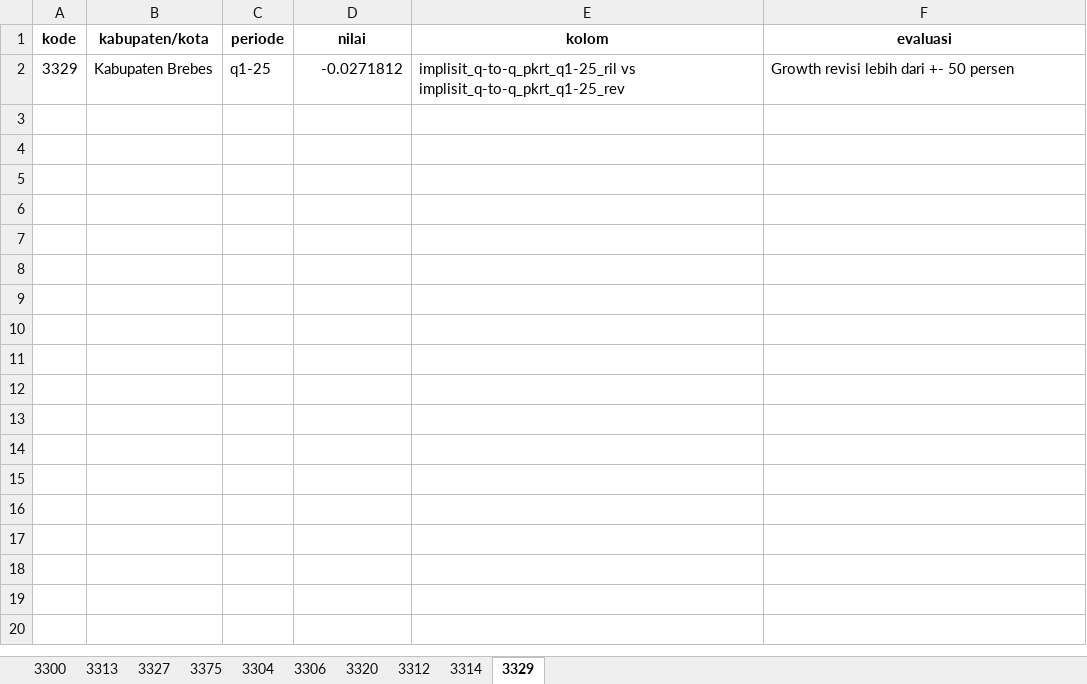
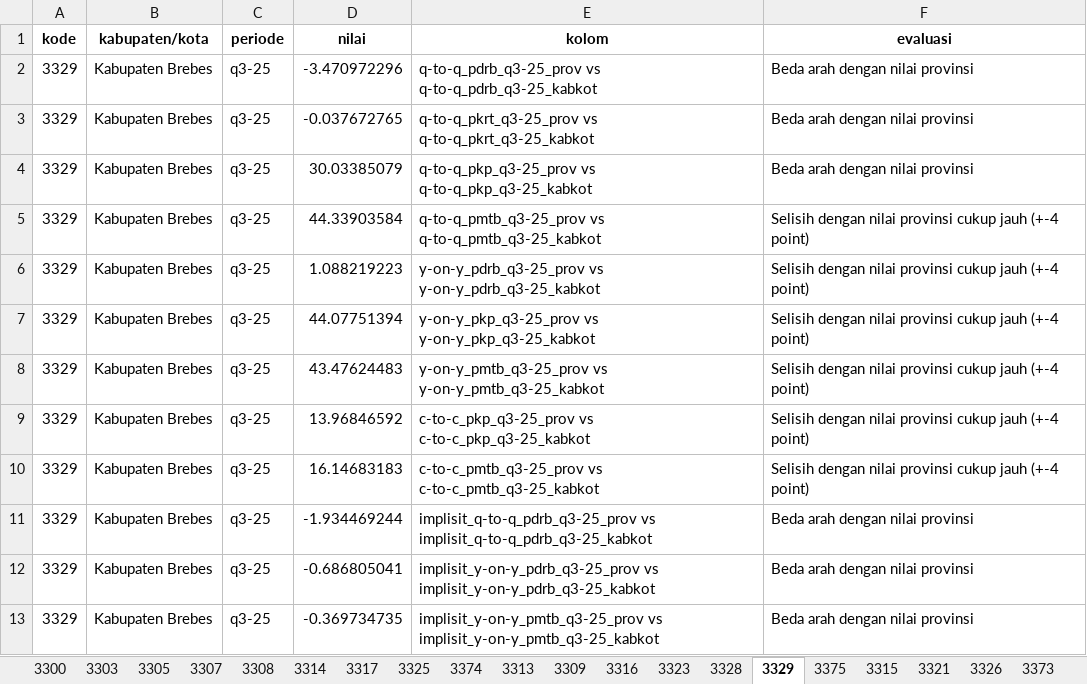
Before and after one commit to twentiecker/evaluasi_pdrb_kabkot, an Excel workbook: data/output/evaluasi_33.xlsx, sheet 3329, drawn as a sheet; values as stored, in another font and other column widths than the file's, no borders; addresses are those after the commit; the diff names each change by its address in the sheet, - before the commit and + after, or states it on an @@ line.

```diff
--- a/data/output/evaluasi_33.xlsx (sheet 3329)
+++ b/data/output/evaluasi_33.xlsx (sheet 3329)
+sheet tab: 3303
+sheet tab: 3305
+sheet tab: 3307
+sheet tab: 3308
+sheet tab: 3317
+sheet tab: 3325
+sheet tab: 3374
+sheet tab: 3309
+sheet tab: 3316
+sheet tab: 3323
+sheet tab: 3328
+sheet tab: 3315
+sheet tab: 3321
+sheet tab: 3326
+sheet tab: 3373
@@ sheet tab order changed: 3300 | 3303 | 3305 | 3307 | 3308 | 3314 | 3317 | 3325 | 3374 | 3313 | 3309 | 3316 | 3323 | 3328 | 3329 | 3375 | 3315 | 3321 | 3326 | 3373 @@
+row 2: 3329 | Kabupaten Brebes | q3-25 | -3.470972296 | q-to-q_pdrb_q3-25_prov vs q-to-q_pdrb_q3-25_kabkot | Beda arah dengan nilai provinsi
+row 3: 3329 | Kabupaten Brebes | q3-25 | -0.037672765 | q-to-q_pkrt_q3-25_prov vs q-to-q_pkrt_q3-25_kabkot | Beda arah dengan nilai provinsi
+row 4: 3329 | Kabupaten Brebes | q3-25 | 30.03385079 | q-to-q_pkp_q3-25_prov vs q-to-q_pkp_q3-25_kabkot | Beda arah dengan nilai provinsi
+row 5: 3329 | Kabupaten Brebes | q3-25 | 44.33903584 | q-to-q_pmtb_q3-25_prov vs q-to-q_pmtb_q3-25_kabkot | Selisih dengan nilai provinsi cukup jauh (+-4 point)
+row 6: 3329 | Kabupaten Brebes | q3-25 | 1.088219223 | y-on-y_pdrb_q3-25_prov vs y-on-y_pdrb_q3-25_kabkot | Selisih dengan nilai provinsi cukup jauh (+-4 point)
+row 7: 3329 | Kabupaten Brebes | q3-25 | 44.07751394 | y-on-y_pkp_q3-25_prov vs y-on-y_pkp_q3-25_kabkot | Selisih dengan nilai provinsi cukup jauh (+-4 point)
+row 8: 3329 | Kabupaten Brebes | q3-25 | 43.47624483 | y-on-y_pmtb_q3-25_prov vs y-on-y_pmtb_q3-25_kabkot | Selisih dengan nilai provinsi cukup jauh (+-4 point)
+row 9: 3329 | Kabupaten Brebes | q3-25 | 13.96846592 | c-to-c_pkp_q3-25_prov vs c-to-c_pkp_q3-25_kabkot | Selisih dengan nilai provinsi cukup jauh (+-4 point)
+row 10: 3329 | Kabupaten Brebes | q3-25 | 16.14683183 | c-to-c_pmtb_q3-25_prov vs c-to-c_pmtb_q3-25_kabkot | Selisih dengan nilai provinsi cukup jauh (+-4 point)
-C11 (periode): q1-25
+C11 (periode): q3-25
-D11 (nilai): -0.0271812
+D11 (nilai): -1.934469244
-E11 (kolom): implisit_q-to-q_pkrt_q1-25_ril vs implisit_q-to-q_pkrt_q1-25_rev
+E11 (kolom): implisit_q-to-q_pdrb_q3-25_prov vs implisit_q-to-q_pdrb_q3-25_kabkot
-F11 (evaluasi): Growth revisi lebih dari +- 50 persen
+F11 (evaluasi): Beda arah dengan nilai provinsi
+row 12: 3329 | Kabupaten Brebes | q3-25 | -0.686805041 | implisit_y-on-y_pdrb_q3-25_prov vs implisit_y-on-y_pdrb_q3-25_kabkot | Beda arah dengan nilai provinsi
+row 13: 3329 | Kabupaten Brebes | q3-25 | -0.369734735 | implisit_y-on-y_pmtb_q3-25_prov vs implisit_y-on-y_pmtb_q3-25_kabkot | Beda arah dengan nilai provinsi
```
Also changed, not shown: sheet 3300, sheet 3375, sheet 3313, sheet 3314, sheet 3312, sheet 3304, 3 more sheets, other sheet tabs, data/output/evaluasi_11.xlsx, data/output/evaluasi_12.xlsx, 42 other files.
